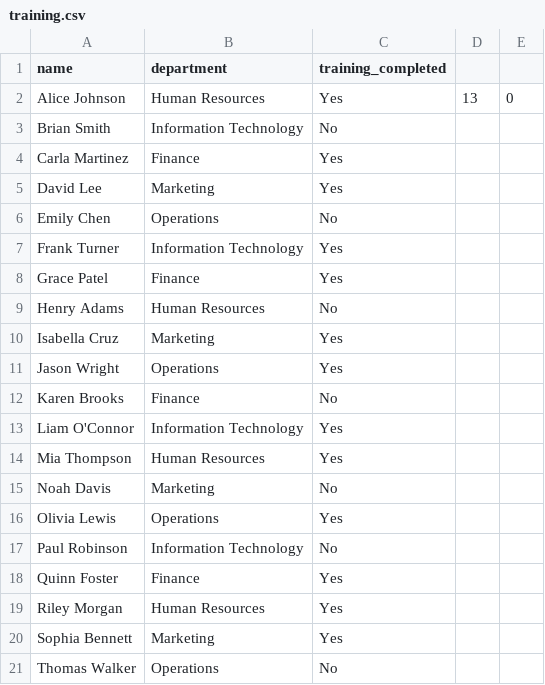
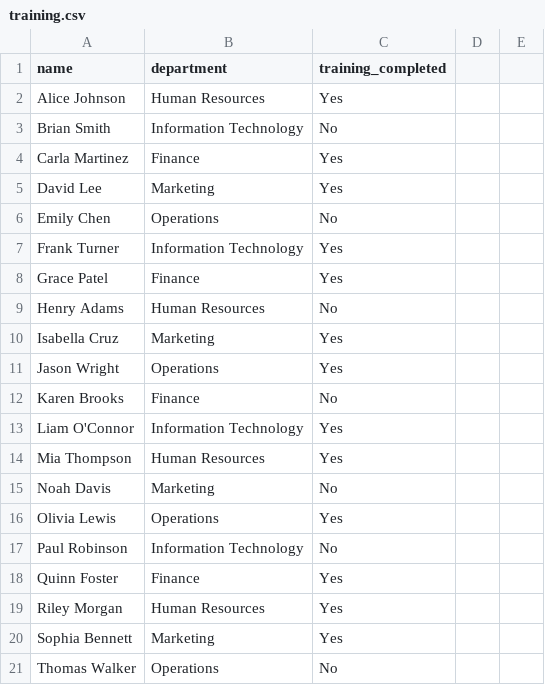
Before and after one commit to rbjuayong-ship-it/dxlabs, a CSV file: training.csv, drawn as a sheet; the diff names each change by its address in the sheet, - before the commit and + after, or states it on an @@ line.

Commit message:
Clean up training.csv by removing extra columns
Removed extra columns and cleaned up the training data.

```diff
--- a/training.csv
+++ b/training.csv
-D2: 13
+D2: (empty)
-E2: 0
+E2: (empty)
```
